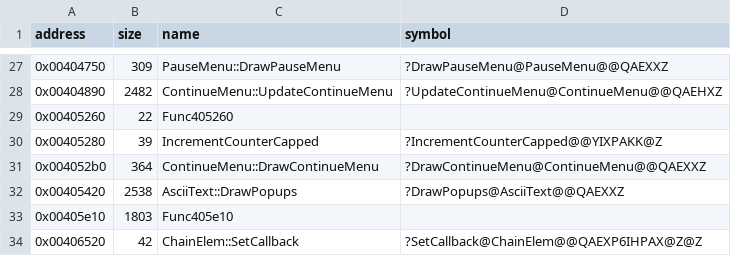
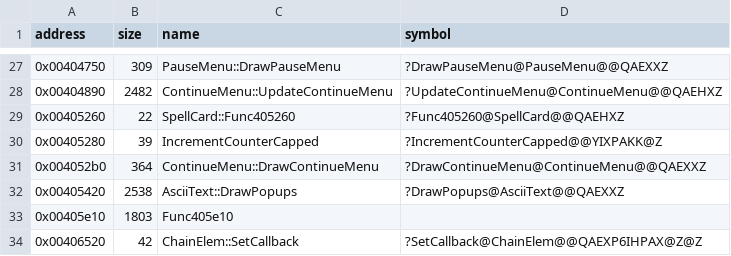
Before and after one commit to Cirno-Labs/th08, a CSV file: config/symbols.csv, drawn as a sheet; only a part is shown, gaps mark what is left out.

Commit message:
Decompile SpellCard::Func405260 (0x405260)
The ascii.obj copy of the inline (/Od), which ascii.cpp now emits first
in link order.

```diff
--- a/config/symbols.csv
+++ b/config/symbols.csv
@@ -28,3 +28,3 @@ address,size,name,symbol
 0x00404890,2482,ContinueMenu::UpdateContinueMenu,?UpdateContinueMenu@ContinueMenu@@QAEHXZ
-0x00405260,22,Func405260,
+0x00405260,22,SpellCard::Func405260,?Func405260@SpellCard@@QAEHXZ
 0x00405280,39,IncrementCounterCapped,?IncrementCounterCapped@@YIXPAKK@Z
```
Also changed, not shown: 1 other file.
